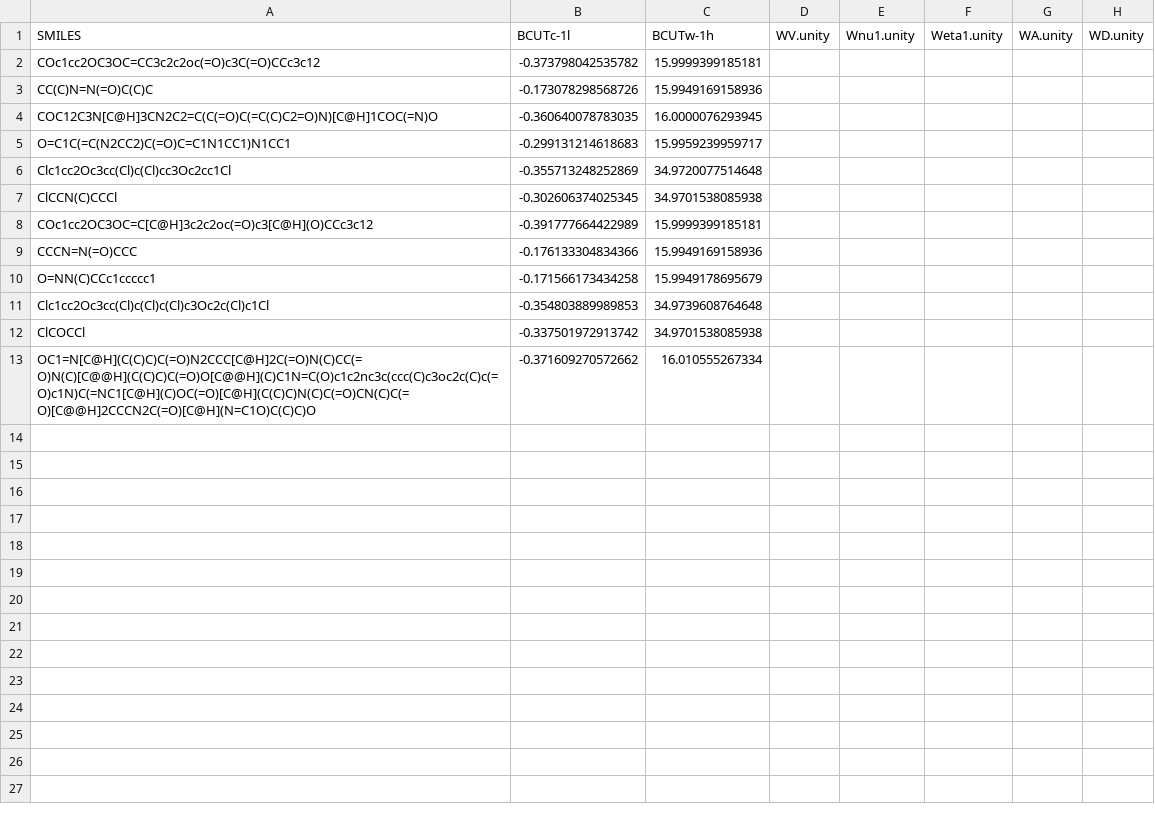
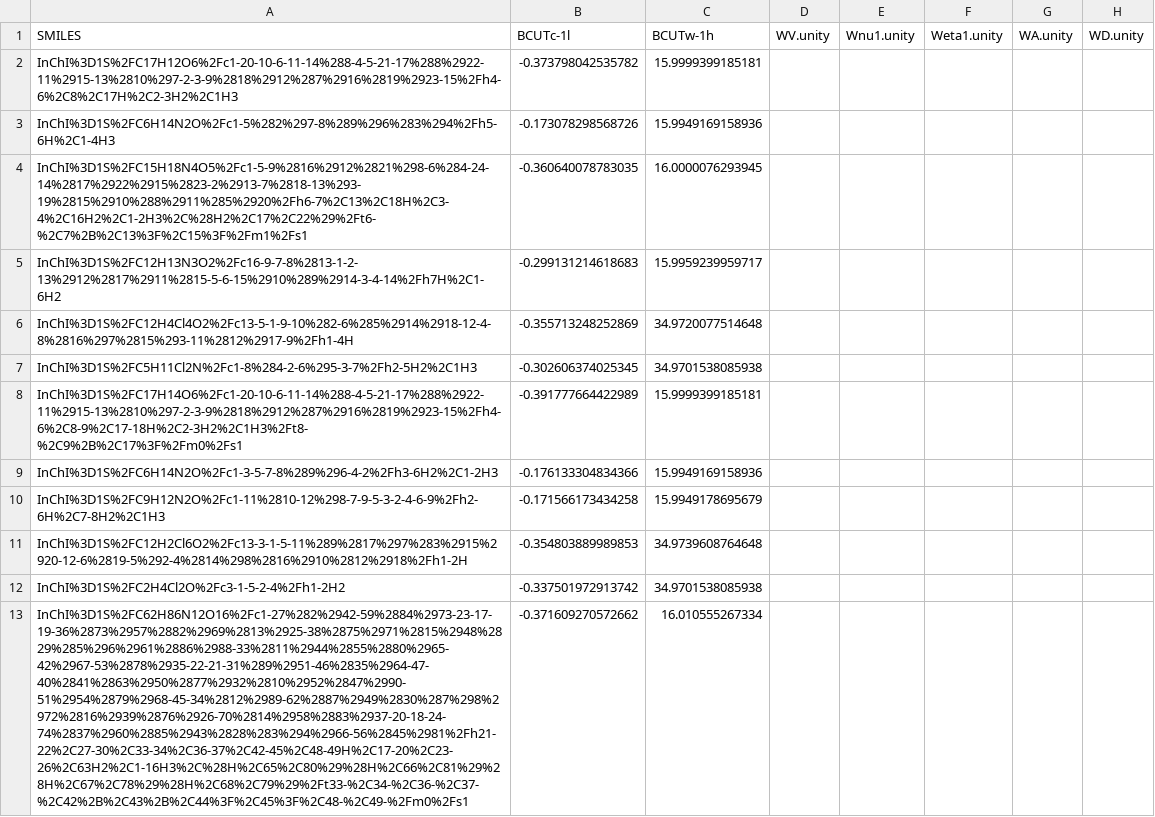
Before and after one commit to opentox/test, a CSV file: 5x_cv/RAT_hybrid.csv, drawn as a sheet; only a part is shown; the diff names each change by its address in the sheet, - before the commit and + after, or states it on an @@ line.

```diff
--- a/5x_cv/RAT_hybrid.csv
+++ b/5x_cv/RAT_hybrid.csv
-A2 (SMILES): COc1cc2OC3OC=CC3c2c2oc(=O)c3C(=O)CCc3c12
+A2 (SMILES): InChI%3D1S%2FC17H12O6%2Fc1-20-10-6-11-14%288-4-5-21-17%288%2922-11%2915-13%2810%297-2-3-9%2818%2912%287%2916%2819%2923-15%2Fh4-6%2C8%2C17H%2C2-3H2%2C1H3
-A3 (SMILES): CC(C)N=N(=O)C(C)C
+A3 (SMILES): InChI%3D1S%2FC6H14N2O%2Fc1-5%282%297-8%289%296%283%294%2Fh5-6H%2C1-4H3
-A4 (SMILES): COC12C3N[C@H]3CN2C2=C(C(=O)C(=C(C)C2=O)N)[C@H]1COC(=N)O
+A4 (SMILES): InChI%3D1S%2FC15H18N4O5%2Fc1-5-9%2816%2912%2821%298-6%284-24-14%2817%2922%2915%2823-2%2913-7%2818-13%293-19%2815%2910%288%2911%285%2920%2Fh6-7%2C13%2C18H%2C3-4%2C16H2%2C1-2H3%2C%28H2%2C17%2C22%29%2Ft6-%2C7%2B%2C13%3F%2C15%3F%2Fm1%2Fs1
-A5 (SMILES): O=C1C(=C(N2CC2)C(=O)C=C1N1CC1)N1CC1
+A5 (SMILES): InChI%3D1S%2FC12H13N3O2%2Fc16-9-7-8%2813-1-2-13%2912%2817%2911%2815-5-6-15%2910%289%2914-3-4-14%2Fh7H%2C1-6H2
-A6 (SMILES): Clc1cc2Oc3cc(Cl)c(Cl)cc3Oc2cc1Cl
+A6 (SMILES): InChI%3D1S%2FC12H4Cl4O2%2Fc13-5-1-9-10%282-6%285%2914%2918-12-4-8%2816%297%2815%293-11%2812%2917-9%2Fh1-4H
-A7 (SMILES): ClCCN(C)CCCl
+A7 (SMILES): InChI%3D1S%2FC5H11Cl2N%2Fc1-8%284-2-6%295-3-7%2Fh2-5H2%2C1H3
-A8 (SMILES): COc1cc2OC3OC=C[C@H]3c2c2oc(=O)c3[C@H](O)CCc3c12
+A8 (SMILES): InChI%3D1S%2FC17H14O6%2Fc1-20-10-6-11-14%288-4-5-21-17%288%2922-11%2915-13%2810%297-2-3-9%2818%2912%287%2916%2819%2923-15%2Fh4-6%2C8-9%2C17-18H%2C2-3H2%2C1H3%2Ft8-%2C9%2B%2C17%3F%2Fm0%2Fs1
-A9 (SMILES): CCCN=N(=O)CCC
+A9 (SMILES): InChI%3D1S%2FC6H14N2O%2Fc1-3-5-7-8%289%296-4-2%2Fh3-6H2%2C1-2H3
-A10 (SMILES): O=NN(C)CCc1ccccc1
+A10 (SMILES): InChI%3D1S%2FC9H12N2O%2Fc1-11%2810-12%298-7-9-5-3-2-4-6-9%2Fh2-6H%2C7-8H2%2C1H3
-A11 (SMILES): Clc1cc2Oc3cc(Cl)c(Cl)c(Cl)c3Oc2c(Cl)c1Cl
+A11 (SMILES): InChI%3D1S%2FC12H2Cl6O2%2Fc13-3-1-5-11%289%2817%297%283%2915%2920-12-6%2819-5%292-4%2814%298%2816%2910%2812%2918%2Fh1-2H
-A12 (SMILES): ClCOCCl
+A12 (SMILES): InChI%3D1S%2FC2H4Cl2O%2Fc3-1-5-2-4%2Fh1-2H2
-A13 (SMILES): OC1=N[C@H](C(C)C)C(=O)N2CCC[C@H]2C(=O)N(C)CC(=O)N(C)[C@@H](C(C)C)C(=O)O[C@@H](C)C1N=C(O)c1c2nc3c(ccc(C)c3oc2c(C)c(=O)c1N)C(=NC1[C@H](C)OC(=O)[C@H](C(C)C)N(C)C(=O)CN(C)C(=O)[C@@H]2CCCN2C(=O)[C@H](N=C1O)C(C)C)O
+A13 (SMILES): InChI%3D1S%2FC62H86N12O16%2Fc1-27%282%2942-59%2884%2973-23-17-19-36%2873%2957%2882%2969%2813%2925-38%2875%2971%2815%2948%2829%285%296%2961%2886%2988-33%2811%2944%2855%2880%2965-42%2967-53%2878%2935-22-21-31%289%2951-46%2835%2964-47-40%2841%2863%2950%2877%2932%2810%2952%2847%2990-51%2954%2879%2968-45-34%2812%2989-62%2887%2949%2830%287%298%2972%2816%2939%2876%2926-70%2814%2958%2883%2937-20-18-24-74%2837%2960%2885%2943%2828%283%294%2966-56%2845%2981%2Fh21-22%2C27-30%2C33-34%2C36-37%2C42-45%2C48-49H%2C17-20%2C23-26%2C63H2%2C1-16H3%2C%28H%2C65%2C80%29%28H%2C66%2C81%29%28H%2C67%2C78%29%28H%2C68%2C79%29%2Ft33-%2C34-%2C36-%2C37-%2C42%2B%2C43%2B%2C44%3F%2C45%3F%2C48-%2C49-%2Fm0%2Fs1
```
Also changed, not shown: 5x_cv/MOU_hybrid.csv, 17 other files.
